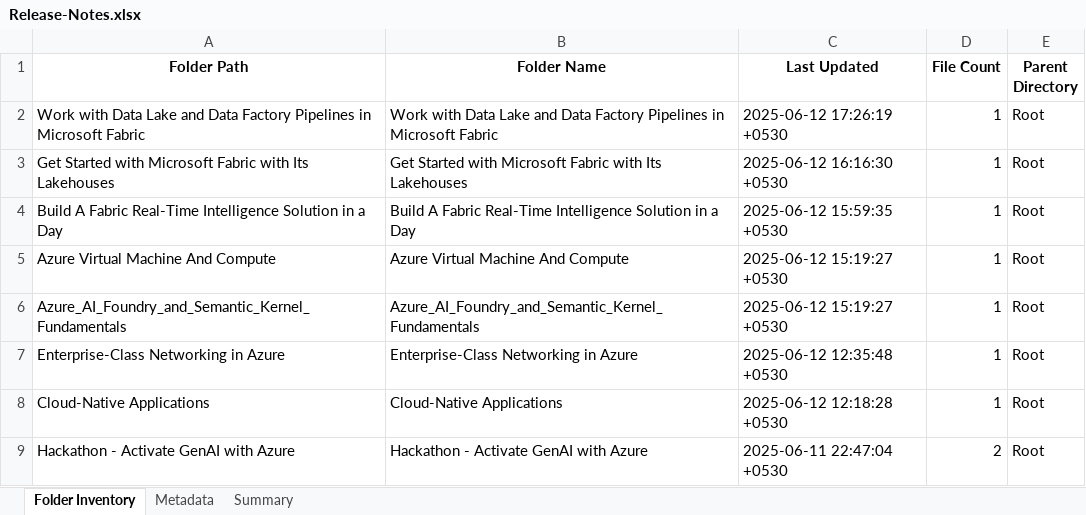
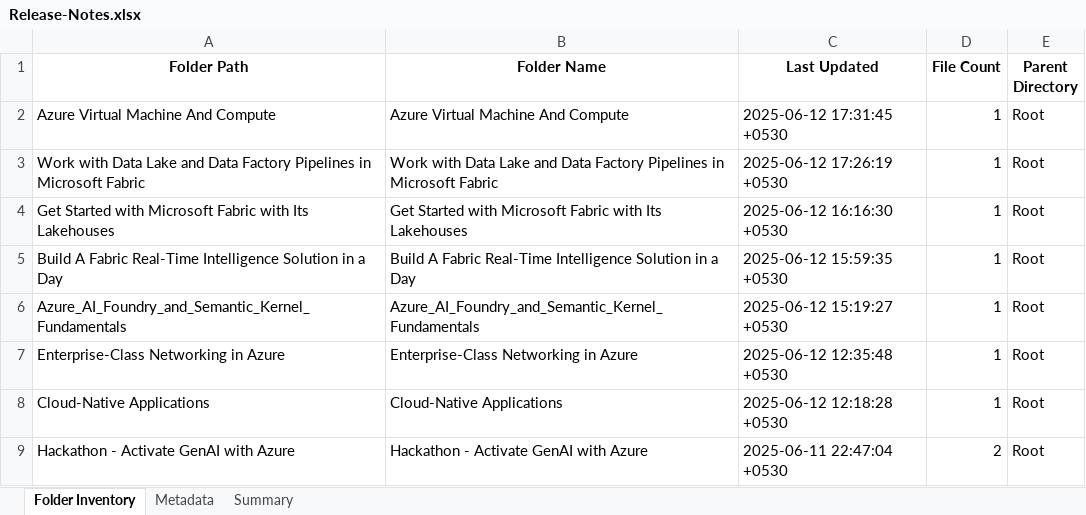
Before and after one commit to shivamujawame/MS-Innovation-Release-Notes, an Excel workbook: Release-Notes.xlsx, sheet Folder Inventory, drawn as a sheet; only a part is shown; values as stored, in another font and other column widths than the file's, no borders; removed rows and columns are numbered as before the commit, all else as after; the diff names each change by its address in the sheet, - before the commit and + after, or states it on an @@ line.

```diff
--- a/Release-Notes.xlsx (sheet Folder Inventory)
+++ b/Release-Notes.xlsx (sheet Folder Inventory)
+row 2: Azure Virtual Machine And Compute | Azure Virtual Machine And Compute | 2025-06-12 17:31:45 +0530 | 1 | Root
-row 5: Azure Virtual Machine And Compute | Azure Virtual Machine And Compute | 2025-06-12 15:19:27 +0530 | 1 | Root
```
Also changed, not shown: sheet Metadata, sheet Summary.
